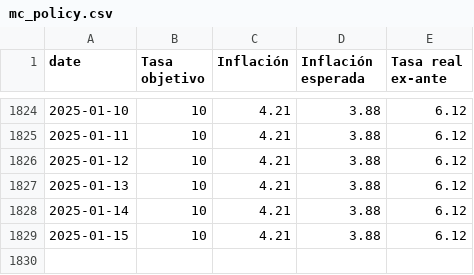
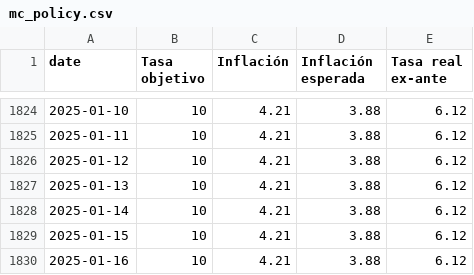
Before and after one commit to jadrk040507/skope-docs, a CSV file: scripts/data/mc_policy.csv, drawn as a sheet; only a part is shown, gaps mark what is left out; the diff names each change by its address in the sheet, - before the commit and + after, or states it on an @@ line.

```diff
--- a/scripts/data/mc_policy.csv
+++ b/scripts/data/mc_policy.csv
+row 1830: 2025-01-16 | 10 | 4.21 | 3.88 | 6.12
```
Also changed, not shown: scripts/data/mc_policy_mxnusd.csv.
